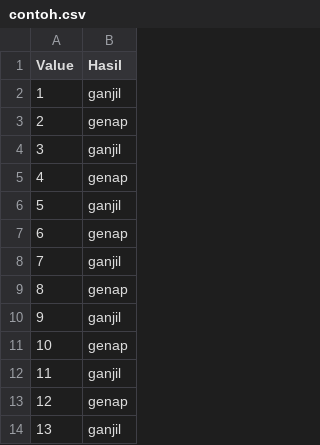
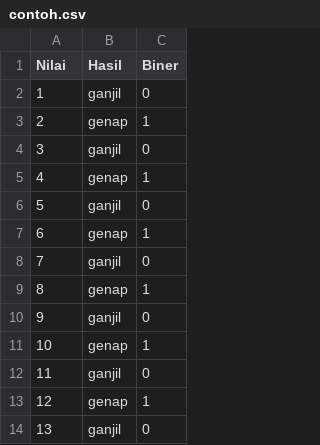
Before and after one commit to jefrnm/contoh, a CSV file: contoh.csv, drawn as a sheet; only a part is shown; the diff names each change by its address in the sheet, - before the commit and + after, or states it on an @@ line.

Commit message:
Update contoh.csv

```diff
--- a/contoh.csv
+++ b/contoh.csv
+column C (Biner), rows 2-14: 0 | 1 | 0 | 1 | 0 | 1 | 0 | 1 | 0 | 1 | 0 | 1 | 0
-A1: Value
+A1: Nilai
```
